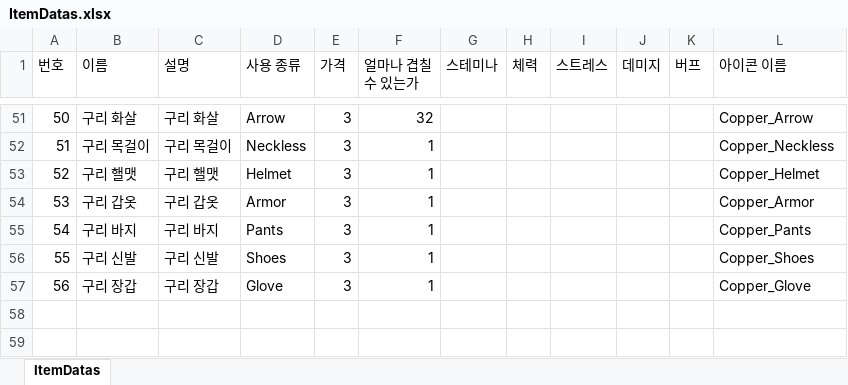
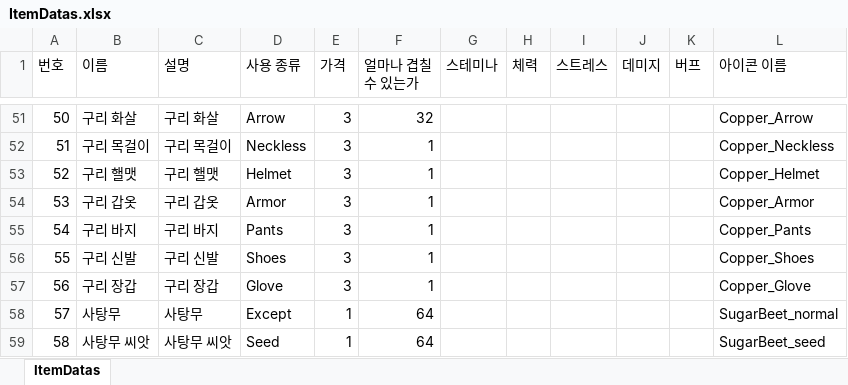
Before and after one commit to Yun-Jiyeol/Become_Celebrity_on_Farm, an Excel workbook: Assets/02.Scripts/02.Item/Datas/ItemDatas.xlsx, sheet ItemDatas, drawn as a sheet; only a part is shown, gaps mark what is left out; values as stored, in another font and other column widths than the file's, no borders; the diff names each change by its address in the sheet, - before the commit and + after, or states it on an @@ line.

```diff
--- a/Assets/02.Scripts/02.Item/Datas/ItemDatas.xlsx (sheet ItemDatas)
+++ b/Assets/02.Scripts/02.Item/Datas/ItemDatas.xlsx (sheet ItemDatas)
+row 58: 57 | 사탕무 | 사탕무 | Except | 1 | 64 |  |  |  |  |  | SugarBeet_normal
+row 59: 58 | 사탕무 씨앗 | 사탕무 씨앗 | Seed | 1 | 64 |  |  |  |  |  | SugarBeet_seed
```
Also changed, not shown: 1 other file.
